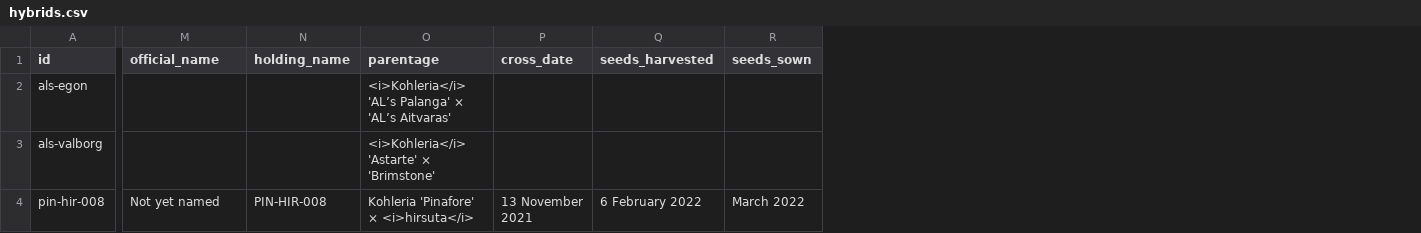
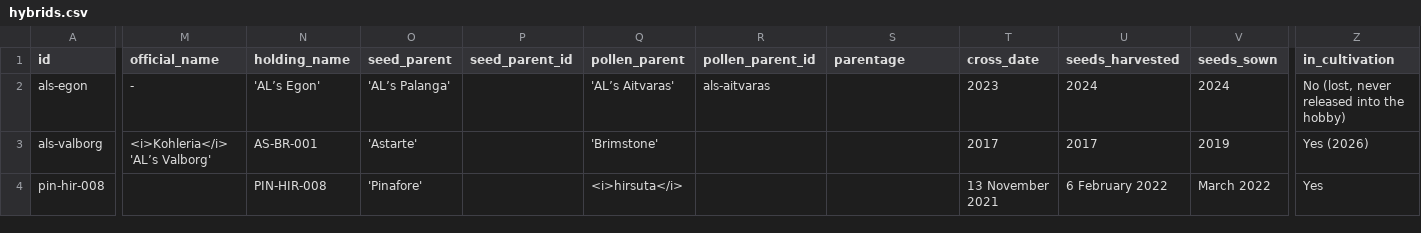
Before and after one commit to LedinsPlants/ledinsplants.github.io, a CSV file: hybrids.csv, drawn as a sheet; only a part is shown, gaps mark what is left out; addresses are those after the commit; the diff covers the shown part only; the diff names each change by its address in the sheet, - before the commit and + after, or states it on an @@ line.

```diff
--- a/hybrids.csv
+++ b/hybrids.csv
+column O (seed_parent), rows 2-4: 'AL’s Palanga' | 'Astarte' | 'Pinafore'
+column P (seed_parent_id), empty
+column Q (pollen_parent), rows 2-4: 'AL’s Aitvaras' | 'Brimstone' | <i>hirsuta</i>
+column R (pollen_parent_id), row 2: als-aitvaras
+column Z (in_cultivation), rows 2-4: No (lost, never released into the hobby) | Yes (2026) | Yes
-M2 (official_name): (empty)
+M2 (official_name): -
-N2 (holding_name): (empty)
+N2 (holding_name): 'AL’s Egon'
-S2 (parentage): <i>Kohleria</i> 'AL’s Palanga' × 'AL’s Aitvaras'
+S2 (parentage): (empty)
-T2 (cross_date): (empty)
+T2 (cross_date): 2023
-U2 (seeds_harvested): (empty)
+U2 (seeds_harvested): 2024
-V2 (seeds_sown): (empty)
+V2 (seeds_sown): 2024
-M3 (official_name): (empty)
+M3 (official_name): <i>Kohleria</i> 'AL’s Valborg'
-N3 (holding_name): (empty)
+N3 (holding_name): AS-BR-001
-S3 (parentage): <i>Kohleria</i> 'Astarte' × 'Brimstone'
+S3 (parentage): (empty)
-T3 (cross_date): (empty)
+T3 (cross_date): 2017
-U3 (seeds_harvested): (empty)
+U3 (seeds_harvested): 2017
-V3 (seeds_sown): (empty)
+V3 (seeds_sown): 2019
-M4 (official_name): Not yet named
+M4 (official_name): (empty)
-S4 (parentage): Kohleria 'Pinafore' × <i>hirsuta</i>
+S4 (parentage): (empty)
```
Also changed, not shown: 10 edited cells elsewhere in this file, 2 other files.
